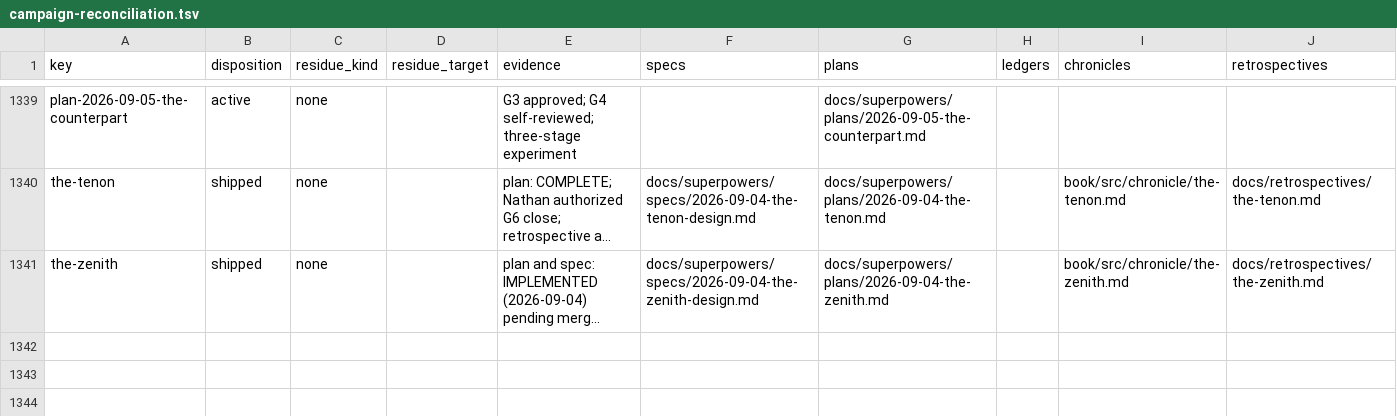
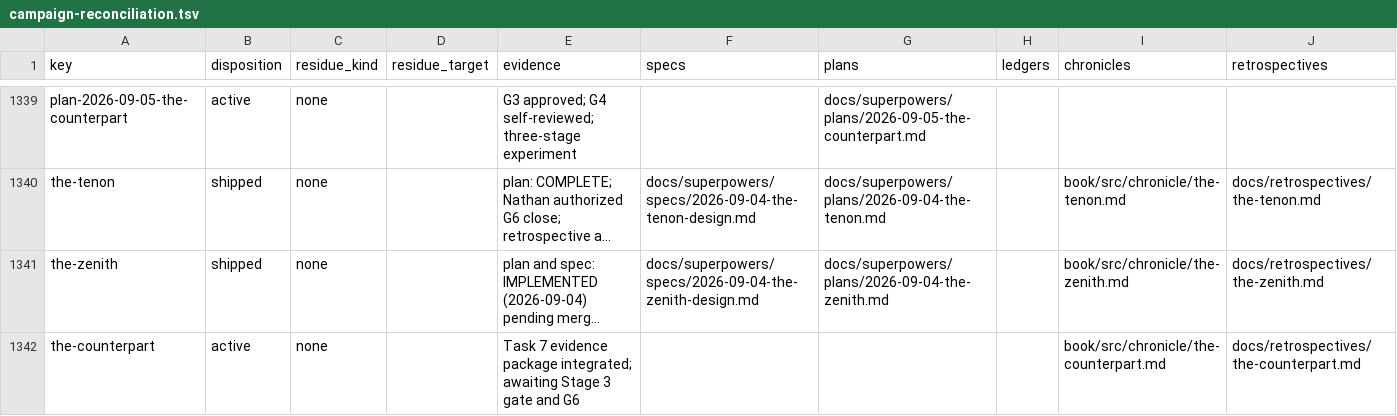
Before and after one commit to hornvale/hornvale, a TSV file: docs/audits/campaign-reconciliation.tsv, drawn as a sheet; only a part is shown, gaps mark what is left out; long unchanged cells end in …; the diff names each change by its address in the sheet, - before the commit and + after, or states it on an @@ line.

Commit message:
docs: complete Counterpart Task 7 evidence package

```diff
--- a/docs/audits/campaign-reconciliation.tsv
+++ b/docs/audits/campaign-reconciliation.tsv
+row 1342: the-counterpart | active | none |  | Task 7 evidence package integrated; awaiting Stage 3 gate and G6 |  |  |  | book/src/chronicle/the-counterpart.md | docs/retrospectives/the-counterpart.md
```
Also changed, not shown: 27 other files.
